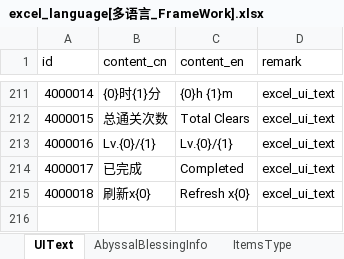
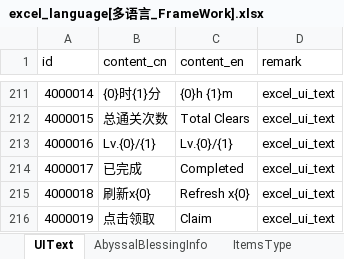
Before and after one commit to wobushiren79/DemonLordRoguelike, an Excel workbook: Demon Lord Roguelike/Assets/Data/Excel/excel_language[多语言_FrameWork].xlsx, sheet UIText, drawn as a sheet; only a part is shown, gaps mark what is left out; values as stored, in another font and other column widths than the file's, no borders; the diff names each change by its address in the sheet, - before the commit and + after, or states it on an @@ line.

```diff
--- a/Demon Lord Roguelike/Assets/Data/Excel/excel_language[多语言_FrameWork].xlsx (sheet UIText)
+++ b/Demon Lord Roguelike/Assets/Data/Excel/excel_language[多语言_FrameWork].xlsx (sheet UIText)
+row 216: 4000019 | 点击领取 | Claim | excel_ui_text
```
Also changed, not shown: 14 other files.
